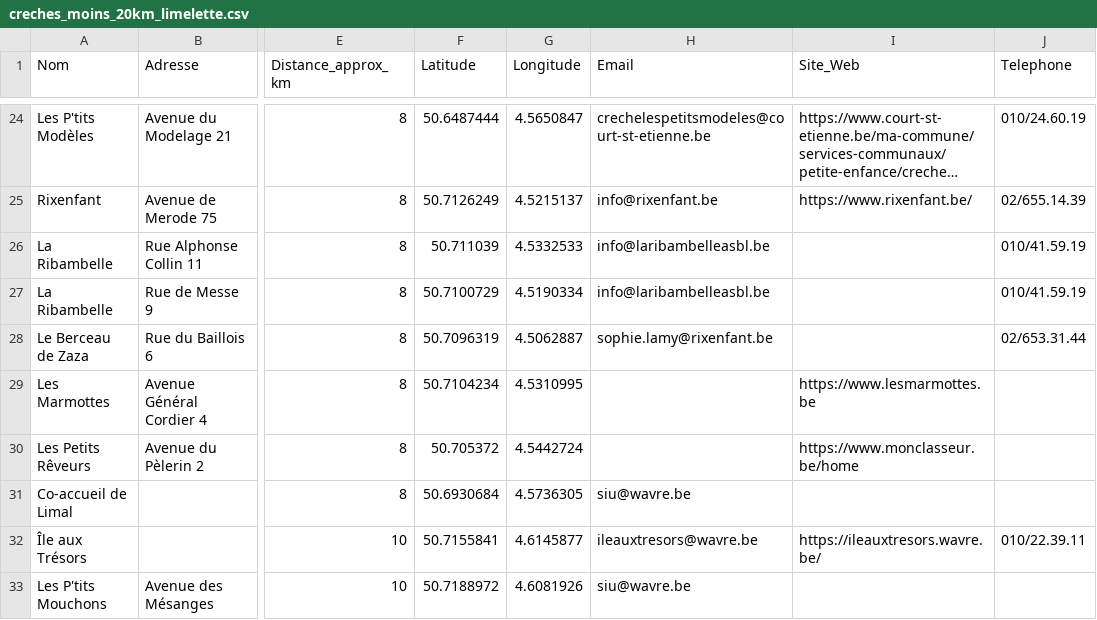
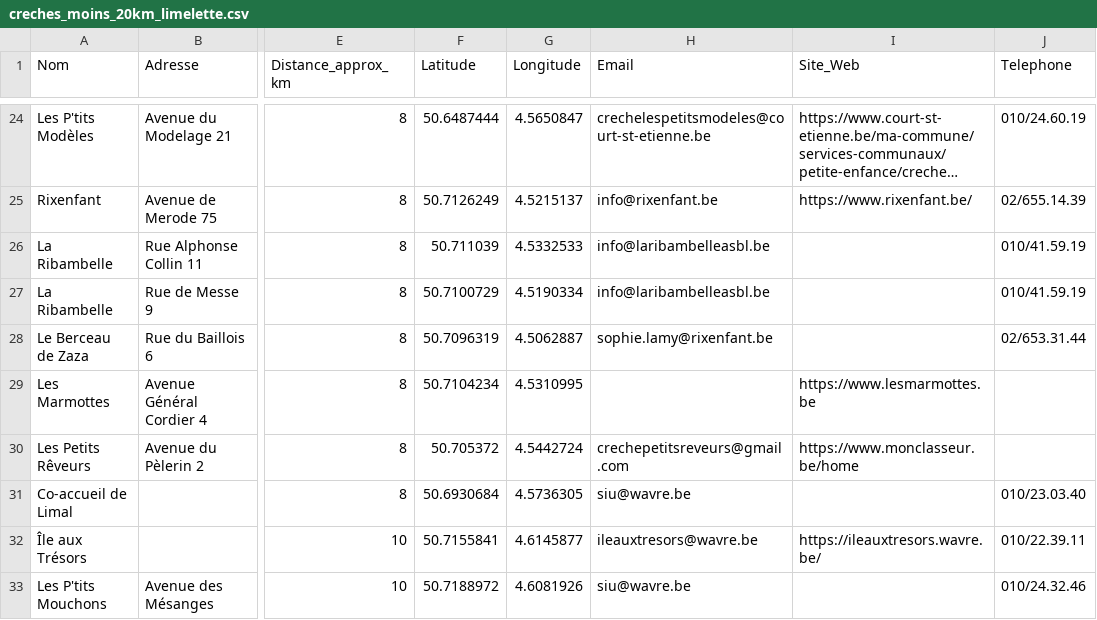
Before and after one commit to checkmydev/Creches, a CSV file: creches_moins_20km_limelette.csv, drawn as a sheet; only a part is shown, gaps mark what is left out; long unchanged cells end in …; the diff covers the shown part only; the diff names each change by its address in the sheet, - before the commit and + after, or states it on an @@ line.

Commit message:
feat: +12 emails et +14 téléphones trouvés par recherche web

```diff
--- a/creches_moins_20km_limelette.csv
+++ b/creches_moins_20km_limelette.csv
-H30 (Email): (empty)
+H30 (Email): crechepetitsreveurs@gmail.com
-J31 (Telephone): (empty)
+J31 (Telephone): 010/23.03.40
-J33 (Telephone): (empty)
+J33 (Telephone): 010/24.32.46
```
Also changed, not shown: 23 edited cells elsewhere in this file, 2 other files.
